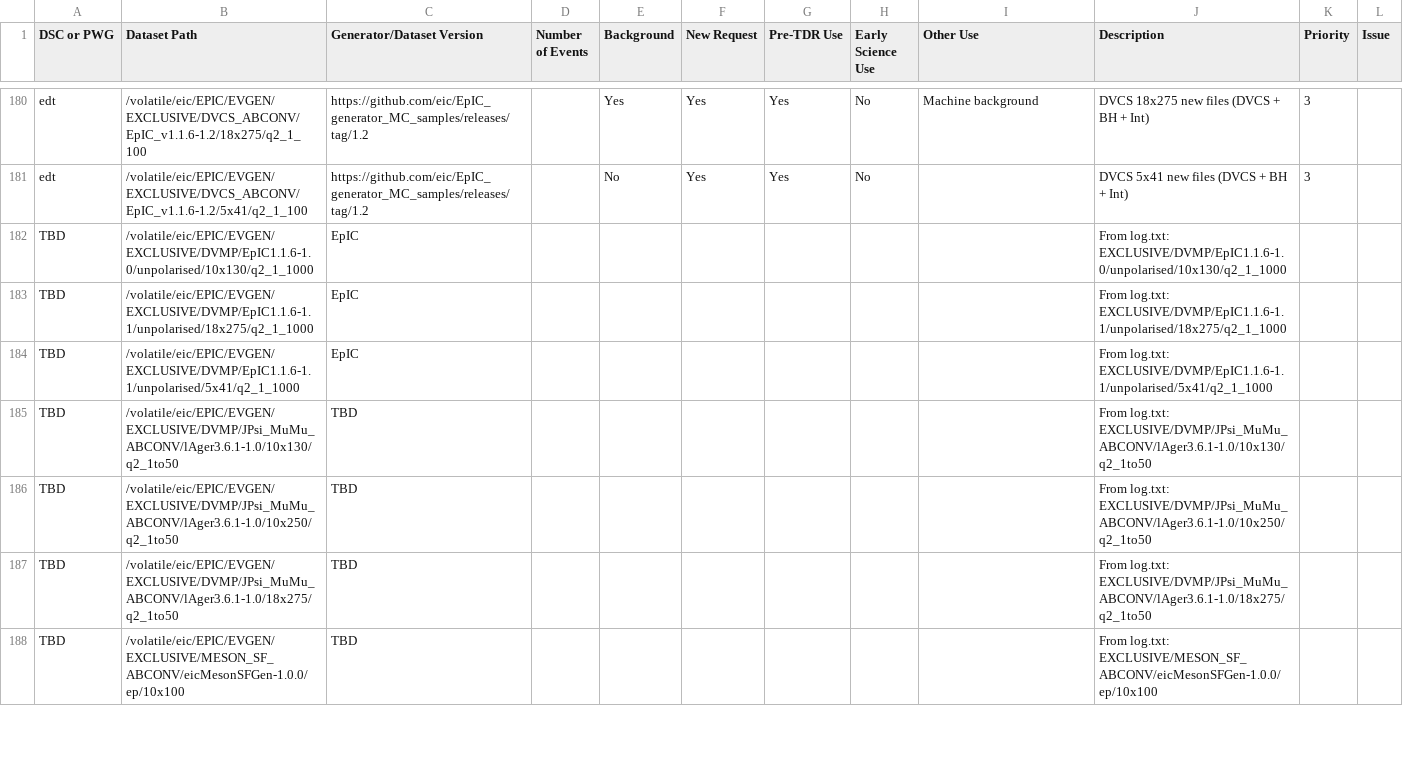
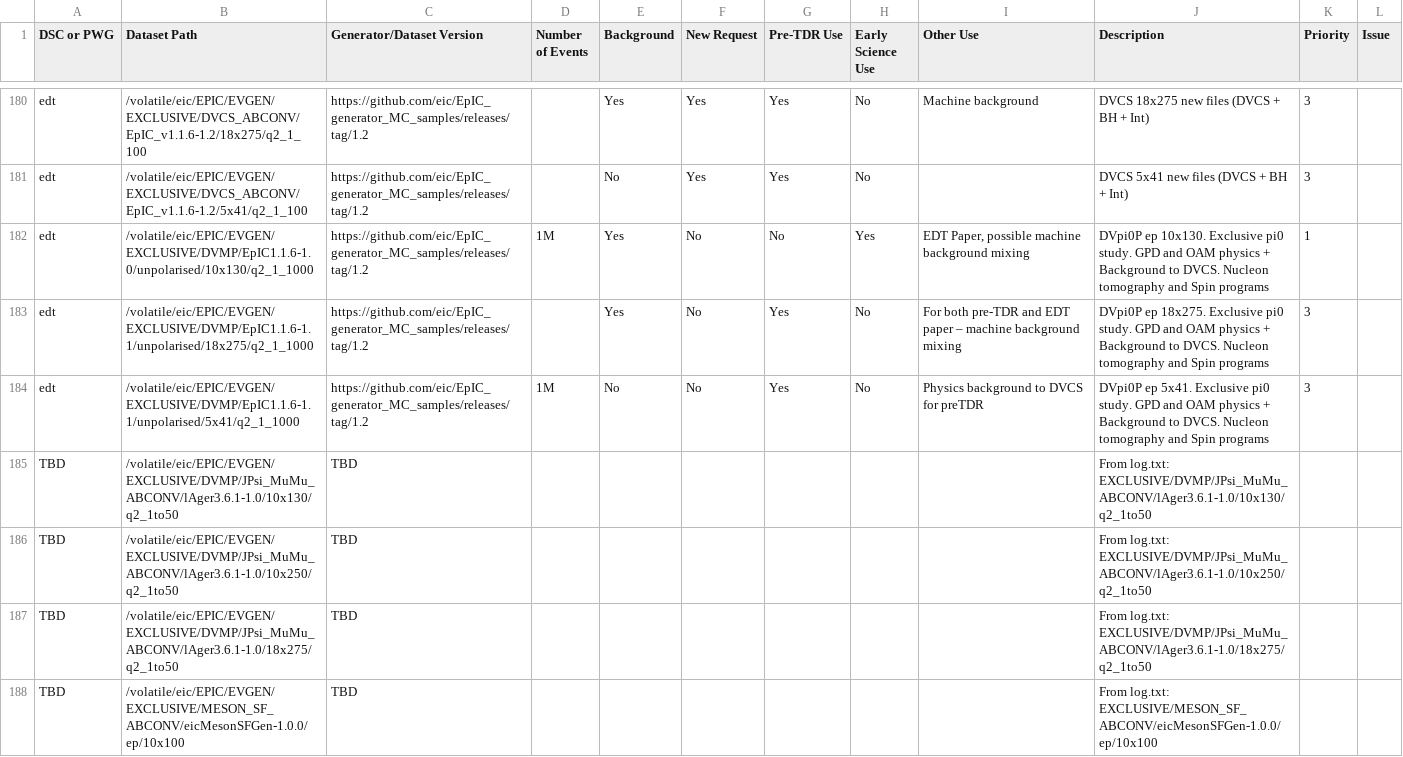
Before and after one commit to eic/epic-prod, a CSV file: docs/_data/datasets.csv, drawn as a sheet; only a part is shown, gaps mark what is left out.

```diff
--- a/docs/_data/datasets.csv
+++ b/docs/_data/datasets.csv
@@ -190,5 +190,5 @@ edt,/volatile/eic/EPIC/EVGEN/EXCLUSIVE/DVCS_ABCONV/EpIC_v1.1.6-1.2/18x275/q2_1_1
 edt,/volatile/eic/EPIC/EVGEN/EXCLUSIVE/DVCS_ABCONV/EpIC_v1.1.6-1.2/5x41/q2_1_100,https://github.com/eic/EpIC_generator_MC_samples/releases/tag/1.2,,No,Yes,Yes,No,,DVCS 5x41 new files (DVCS + BH + Int),3,
-TBD,/volatile/eic/EPIC/EVGEN/EXCLUSIVE/DVMP/EpIC1.1.6-1.0/unpolarised/10x130/q2_1_1000,EpIC,,,,,,,From log.txt: EXCLUSIVE/DVMP/EpIC1.1.6-1.0/unpolarised/10x130/q2_1_1000,,
-TBD,/volatile/eic/EPIC/EVGEN/EXCLUSIVE/DVMP/EpIC1.1.6-1.1/unpolarised/18x275/q2_1_1000,EpIC,,,,,,,From log.txt: EXCLUSIVE/DVMP/EpIC1.1.6-1.1/unpolarised/18x275/q2_1_1000,,
-TBD,/volatile/eic/EPIC/EVGEN/EXCLUSIVE/DVMP/EpIC1.1.6-1.1/unpolarised/5x41/q2_1_1000,EpIC,,,,,,,From log.txt: EXCLUSIVE/DVMP/EpIC1.1.6-1.1/unpolarised/5x41/q2_1_1000,,
+edt,/volatile/eic/EPIC/EVGEN/EXCLUSIVE/DVMP/EpIC1.1.6-1.0/unpolarised/10x130/q2_1_1000,https://github.com/eic/EpIC_generator_MC_samples/releases/tag/1.2,1M,Yes,No,No,Yes,"EDT Paper, possible machine background mixing","DVpi0P ep 10x130. Exclusive pi0 study. GPD and OAM physics + Background to DVCS. Nucleon tomography and Spin programs",1,
+edt,/volatile/eic/EPIC/EVGEN/EXCLUSIVE/DVMP/EpIC1.1.6-1.1/unpolarised/18x275/q2_1_1000,https://github.com/eic/EpIC_generator_MC_samples/releases/tag/1.2,,Yes,No,Yes,No,For both pre-TDR and EDT paper – machine background mixing,"DVpi0P ep 18x275. Exclusive pi0 study. GPD and OAM physics + Background to DVCS. Nucleon tomography and Spin programs",3,
+edt,/volatile/eic/EPIC/EVGEN/EXCLUSIVE/DVMP/EpIC1.1.6-1.1/unpolarised/5x41/q2_1_1000,https://github.com/eic/EpIC_generator_MC_samples/releases/tag/1.2,1M,No,No,Yes,No,Physics background to DVCS for preTDR,"DVpi0P ep 5x41. Exclusive pi0 study. GPD and OAM physics + Background to DVCS. Nucleon tomography and Spin programs",3,
 TBD,/volatile/eic/EPIC/EVGEN/EXCLUSIVE/DVMP/JPsi_MuMu_ABCONV/lAger3.6.1-1.0/10x130/q2_1to50,TBD,,,,,,,From log.txt: EXCLUSIVE/DVMP/JPsi_MuMu_ABCONV/lAger3.6.1-1.0/10x130/q2_1to50,,
```
